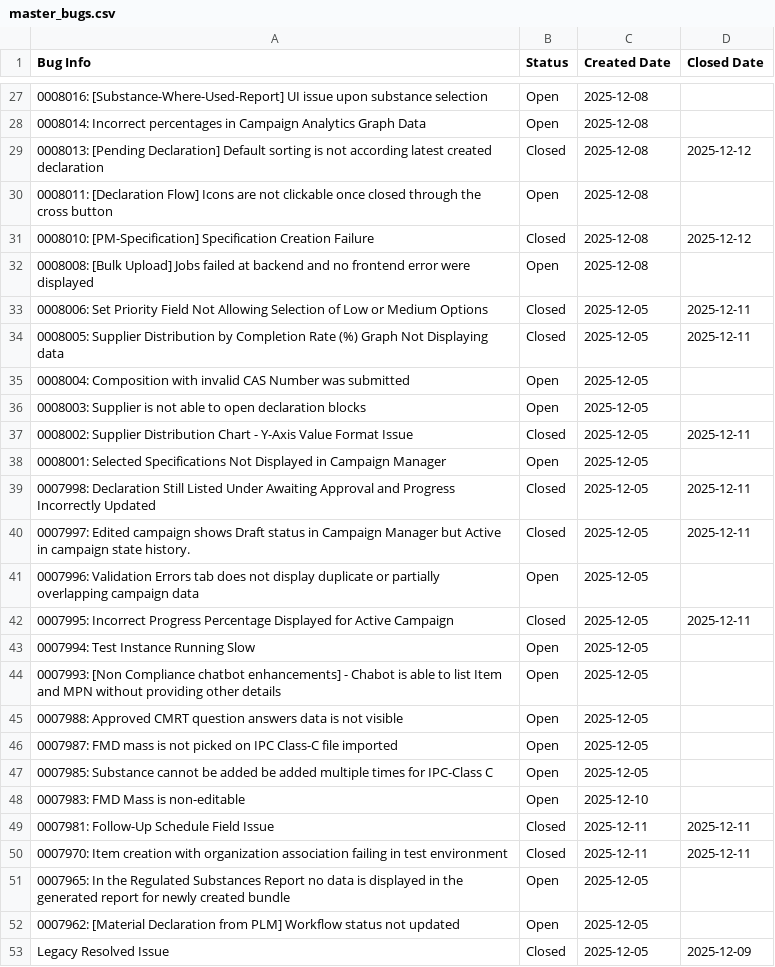
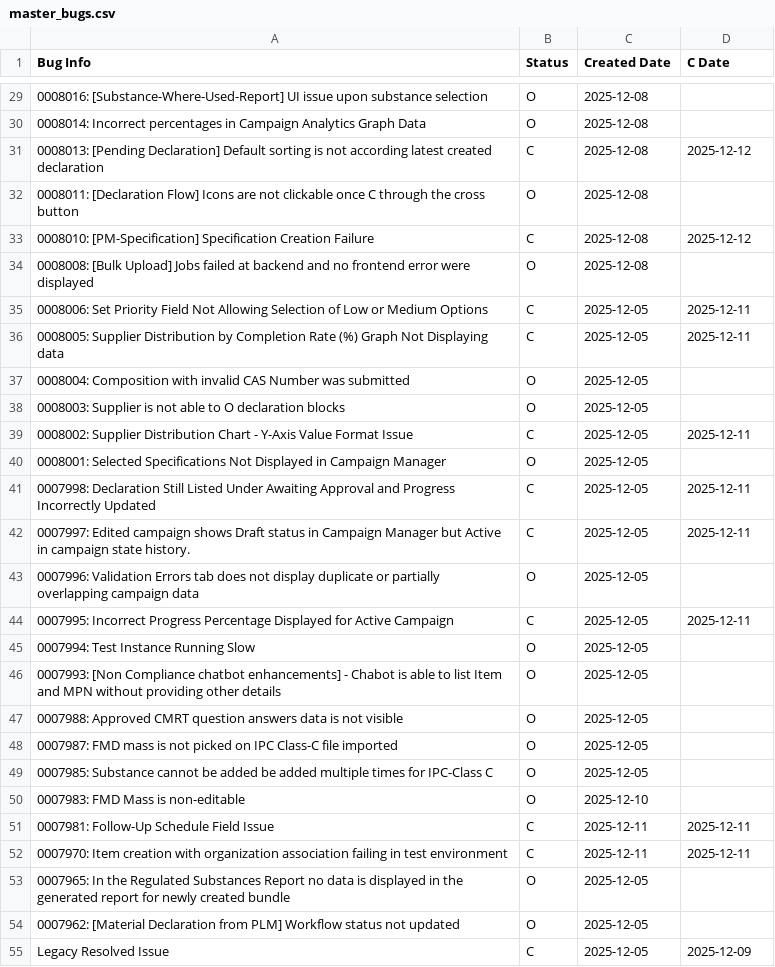
Before and after one commit to HZM-W/my-dashboard, a CSV file: 26A_Report/master_bugs.csv, drawn as a sheet; only a part is shown, gaps mark what is left out; the diff covers the shown part only.

```diff
--- a/26A_Report/master_bugs.csv
+++ b/26A_Report/master_bugs.csv
@@ -1 +1 @@
-Bug Info,Status,Created Date,Closed Date
+Bug Info,Status,Created Date,C Date
@@ -27,27 +29,27 @@ Bug Info,Status,Created Date,Closed Date
-0008016: [Substance-Where-Used-Report] UI issue upon substance selection,Open,2025-12-08,
-0008014: Incorrect percentages in Campaign Analytics Graph Data,Open,2025-12-08,
-0008013: [Pending Declaration] Default sorting is not according latest created declaration,Closed,2025-12-08,2025-12-12
-0008011: [Declaration Flow] Icons are not clickable once closed through the cross button,Open,2025-12-08,
-0008010: [PM-Specification] Specification Creation Failure,Closed,2025-12-08,2025-12-12
-0008008: [Bulk Upload] Jobs failed at backend and no frontend error were displayed,Open,2025-12-08,
-0008006: Set Priority Field Not Allowing Selection of Low or Medium Options,Closed,2025-12-05,2025-12-11
-0008005: Supplier Distribution by Completion Rate (%) Graph Not Displaying data,Closed,2025-12-05,2025-12-11
-0008004: Composition with invalid CAS Number was submitted,Open,2025-12-05,
-0008003: Supplier is not able to open declaration blocks,Open,2025-12-05,
-0008002: Supplier Distribution Chart - Y-Axis Value Format Issue,Closed,2025-12-05,2025-12-11
-0008001: Selected Specifications Not Displayed in Campaign Manager,Open,2025-12-05,
-0007998: Declaration Still Listed Under Awaiting Approval and Progress Incorrectly Updated,Closed,2025-12-05,2025-12-11
-0007997: Edited campaign shows Draft status in Campaign Manager but Active in campaign state history.,Closed,2025-12-05,2025-12-11
-0007996: Validation Errors tab does not display duplicate or partially overlapping campaign data,Open,2025-12-05,
-0007995: Incorrect Progress Percentage Displayed for Active Campaign,Closed,2025-12-05,2025-12-11
-0007994: Test Instance Running Slow,Open,2025-12-05,
-0007993: [Non Compliance chatbot enhancements] - Chabot is able to list Item and MPN without providing other details,Open,2025-12-05,
-0007988: Approved CMRT question answers data is not visible,Open,2025-12-05,
-0007987: FMD mass is not picked on IPC Class-C file imported,Open,2025-12-05,
-0007985: Substance cannot be added be added multiple times for IPC-Class C,Open,2025-12-05,
-0007983: FMD Mass is non-editable,Open,2025-12-10,
-0007981: Follow-Up Schedule Field Issue,Closed,2025-12-11,2025-12-11
-0007970: Item creation with organization association failing in test environment,Closed,2025-12-11,2025-12-11
-0007965: In the Regulated Substances Report no data is displayed in the generated report for newly created bundle,Open,2025-12-05,
-0007962: [Material Declaration from PLM] Workflow status not updated,Open,2025-12-05,
-Legacy Resolved Issue,Closed,2025-12-05,2025-12-09
+0008016: [Substance-Where-Used-Report] UI issue upon substance selection,O,2025-12-08,
+0008014: Incorrect percentages in Campaign Analytics Graph Data,O,2025-12-08,
+0008013: [Pending Declaration] Default sorting is not according latest created declaration,C,2025-12-08,2025-12-12
+0008011: [Declaration Flow] Icons are not clickable once C through the cross button,O,2025-12-08,
+0008010: [PM-Specification] Specification Creation Failure,C,2025-12-08,2025-12-12
+0008008: [Bulk Upload] Jobs failed at backend and no frontend error were displayed,O,2025-12-08,
+0008006: Set Priority Field Not Allowing Selection of Low or Medium Options,C,2025-12-05,2025-12-11
+0008005: Supplier Distribution by Completion Rate (%) Graph Not Displaying data,C,2025-12-05,2025-12-11
+0008004: Composition with invalid CAS Number was submitted,O,2025-12-05,
+0008003: Supplier is not able to O declaration blocks,O,2025-12-05,
+0008002: Supplier Distribution Chart - Y-Axis Value Format Issue,C,2025-12-05,2025-12-11
+0008001: Selected Specifications Not Displayed in Campaign Manager,O,2025-12-05,
+0007998: Declaration Still Listed Under Awaiting Approval and Progress Incorrectly Updated,C,2025-12-05,2025-12-11
+0007997: Edited campaign shows Draft status in Campaign Manager but Active in campaign state history.,C,2025-12-05,2025-12-11
+0007996: Validation Errors tab does not display duplicate or partially overlapping campaign data,O,2025-12-05,
+0007995: Incorrect Progress Percentage Displayed for Active Campaign,C,2025-12-05,2025-12-11
+0007994: Test Instance Running Slow,O,2025-12-05,
+0007993: [Non Compliance chatbot enhancements] - Chabot is able to list Item and MPN without providing other details,O,2025-12-05,
+0007988: Approved CMRT question answers data is not visible,O,2025-12-05,
+0007987: FMD mass is not picked on IPC Class-C file imported,O,2025-12-05,
+0007985: Substance cannot be added be added multiple times for IPC-Class C,O,2025-12-05,
+0007983: FMD Mass is non-editable,O,2025-12-10,
+0007981: Follow-Up Schedule Field Issue,C,2025-12-11,2025-12-11
+0007970: Item creation with organization association failing in test environment,C,2025-12-11,2025-12-11
+0007965: In the Regulated Substances Report no data is displayed in the generated report for newly created bundle,O,2025-12-05,
+0007962: [Material Declaration from PLM] Workflow status not updated,O,2025-12-05,
+Legacy Resolved Issue,C,2025-12-05,2025-12-09
```
Also changed, not shown: 2 added rows and 33 edited cells elsewhere in this file, 1 other file.
